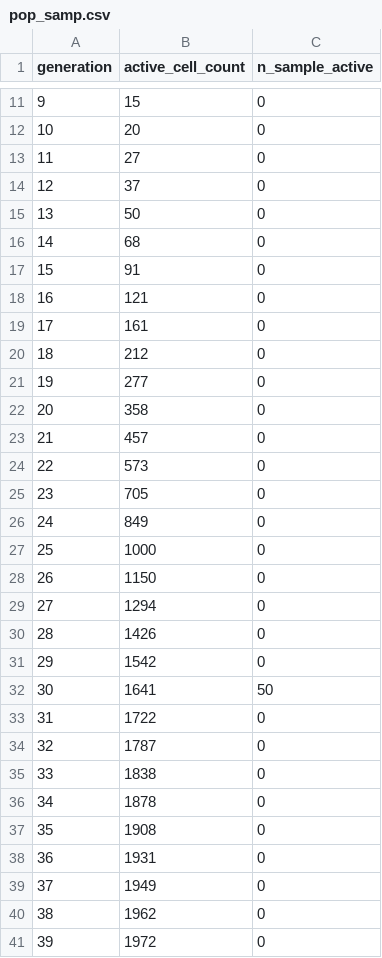
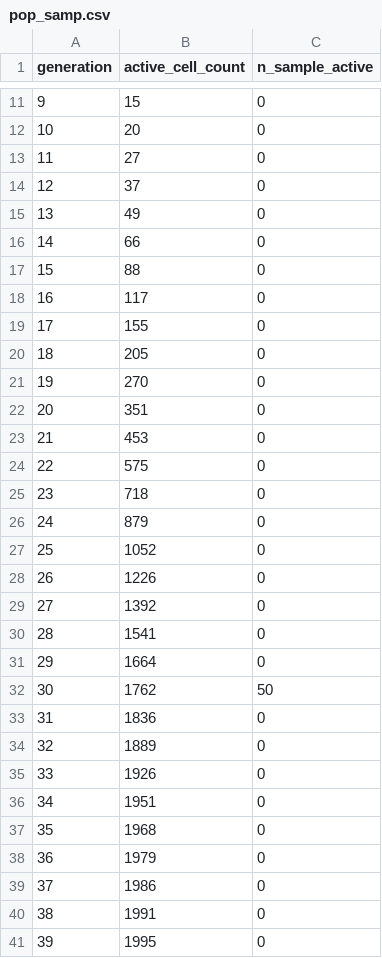
Before and after one commit to MolEvolEpid/wavess, a CSV file: inst/extdata/pop_samp.csv, drawn as a sheet; only a part is shown, gaps mark what is left out; the diff covers the shown part only.

```diff
--- a/inst/extdata/pop_samp.csv
+++ b/inst/extdata/pop_samp.csv
@@ -14,28 +14,28 @@ generation,active_cell_count,n_sample_active
 12,37,0
-13,50,0
-14,68,0
-15,91,0
-16,121,0
-17,161,0
-18,212,0
-19,277,0
-20,358,0
-21,457,0
-22,573,0
-23,705,0
-24,849,0
-25,1000,0
-26,1150,0
-27,1294,0
-28,1426,0
-29,1542,0
-30,1641,50
-31,1722,0
-32,1787,0
-33,1838,0
-34,1878,0
-35,1908,0
-36,1931,0
-37,1949,0
-38,1962,0
-39,1972,0
+13,49,0
+14,66,0
+15,88,0
+16,117,0
+17,155,0
+18,205,0
+19,270,0
+20,351,0
+21,453,0
+22,575,0
+23,718,0
+24,879,0
+25,1052,0
+26,1226,0
+27,1392,0
+28,1541,0
+29,1664,0
+30,1762,50
+31,1836,0
+32,1889,0
+33,1926,0
+34,1951,0
+35,1968,0
+36,1979,0
+37,1986,0
+38,1991,0
+39,1995,0
```
Also changed, not shown: 113 edited cells elsewhere in this file, inst/extdata/conserved_sites.csv, inst/python/wavess_output/counts.csv, 17 other files.
